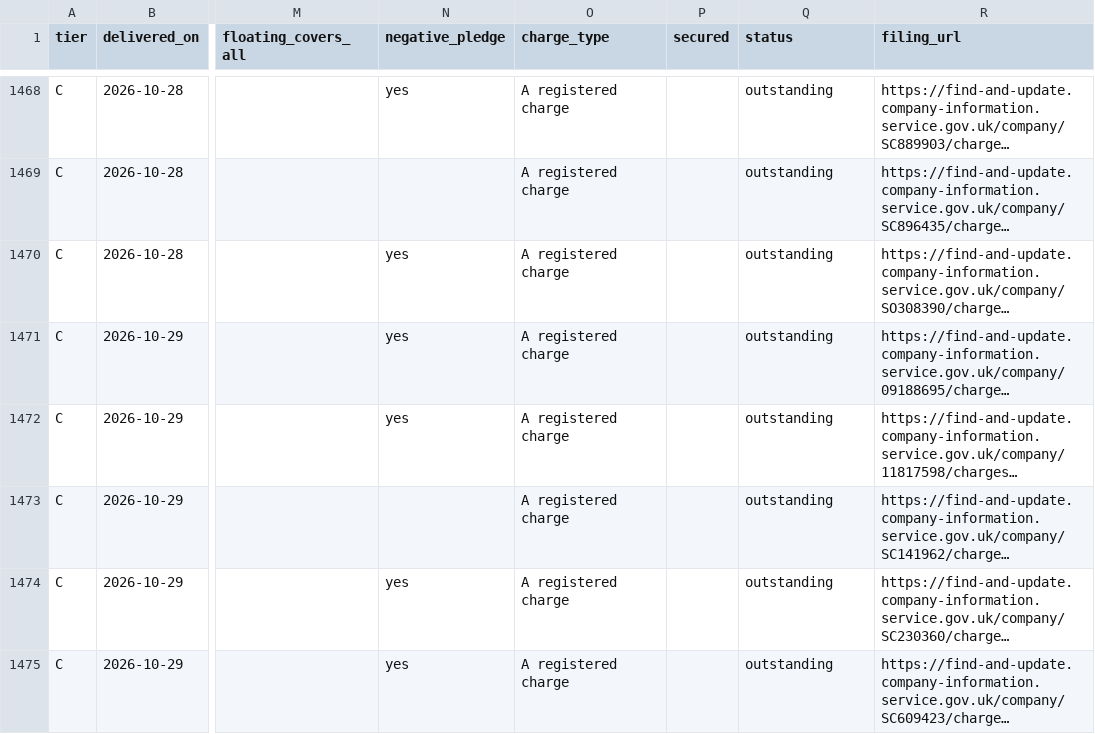
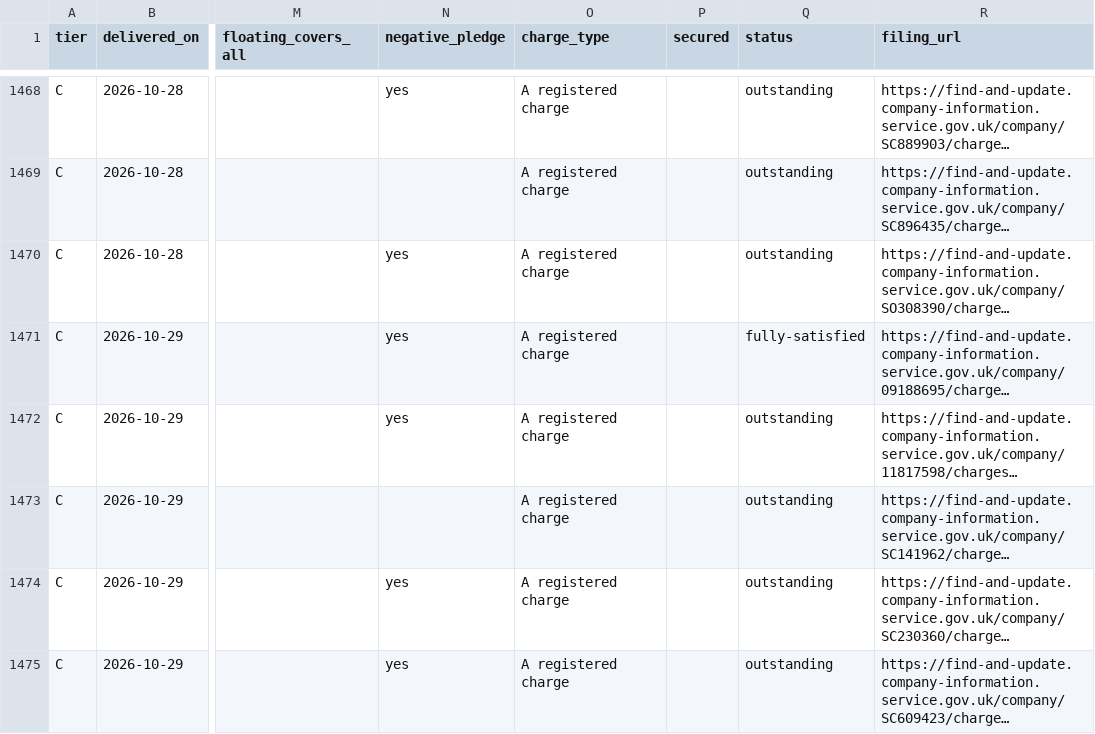
Before and after one commit to ArmaanF-dot/Armariu, a CSV file: armariu-radar/output/weekly/2026-10-26_2026-11-01_partial.csv (was armariu-radar/output/weekly/2026-10-26_2026-10-31_partial.csv), drawn as a sheet; only a part is shown, gaps mark what is left out; long unchanged cells end in …; the diff names each change by its address in the sheet, - before the commit and + after, or states it on an @@ line.

```diff
--- a/armariu-radar/output/weekly/2026-10-26_2026-10-31_partial.csv
+++ b/armariu-radar/output/weekly/2026-10-26_2026-11-01_partial.csv
-Q1471 (status): outstanding
+Q1471 (status): fully-satisfied
```
Also changed, not shown: 2 other files.
